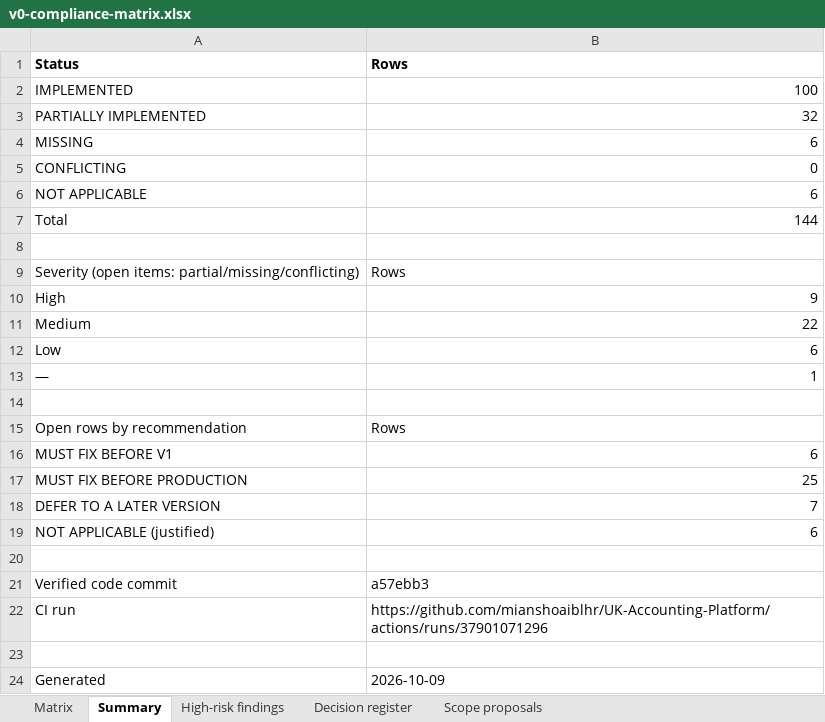
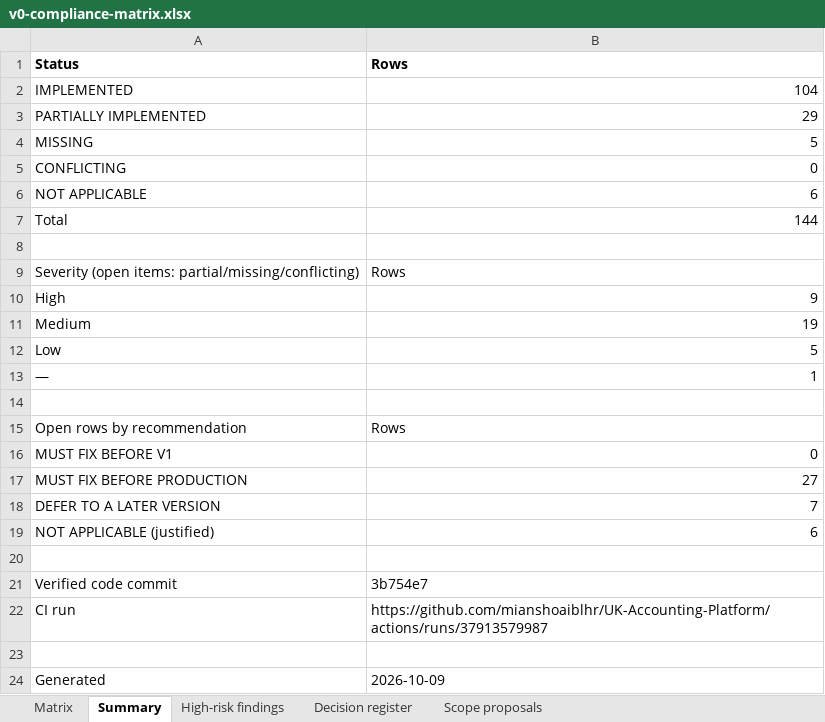
Before and after one commit to mianshoaiblhr/UK-Accounting-Platform, an Excel workbook: docs/architecture/v0-compliance-matrix.xlsx, sheet Summary, drawn as a sheet; values as stored, in another font and other column widths than the file's, no borders; the diff names each change by its address in the sheet, - before the commit and + after, or states it on an @@ line.

```diff
--- a/docs/architecture/v0-compliance-matrix.xlsx (sheet Summary)
+++ b/docs/architecture/v0-compliance-matrix.xlsx (sheet Summary)
-B2: 100
+B2: 104
-B3: 32
+B3: 29
-B4: 6
+B4: 5
-B11: 22
+B11: 19
-B12: 6
+B12: 5
-B16: 6
+B16: 0
-B17: 25
+B17: 27
-B21: a57ebb3
+B21: 3b754e7
-B22: https://github.com/mianshoaiblhr/UK-Accounting-Platform/actions/runs/37901071296
+B22: https://github.com/mianshoaiblhr/UK-Accounting-Platform/actions/runs/37913579987
```
Also changed, not shown: sheet Decision register, sheet Matrix, sheet Scope proposals, 3 other files.
